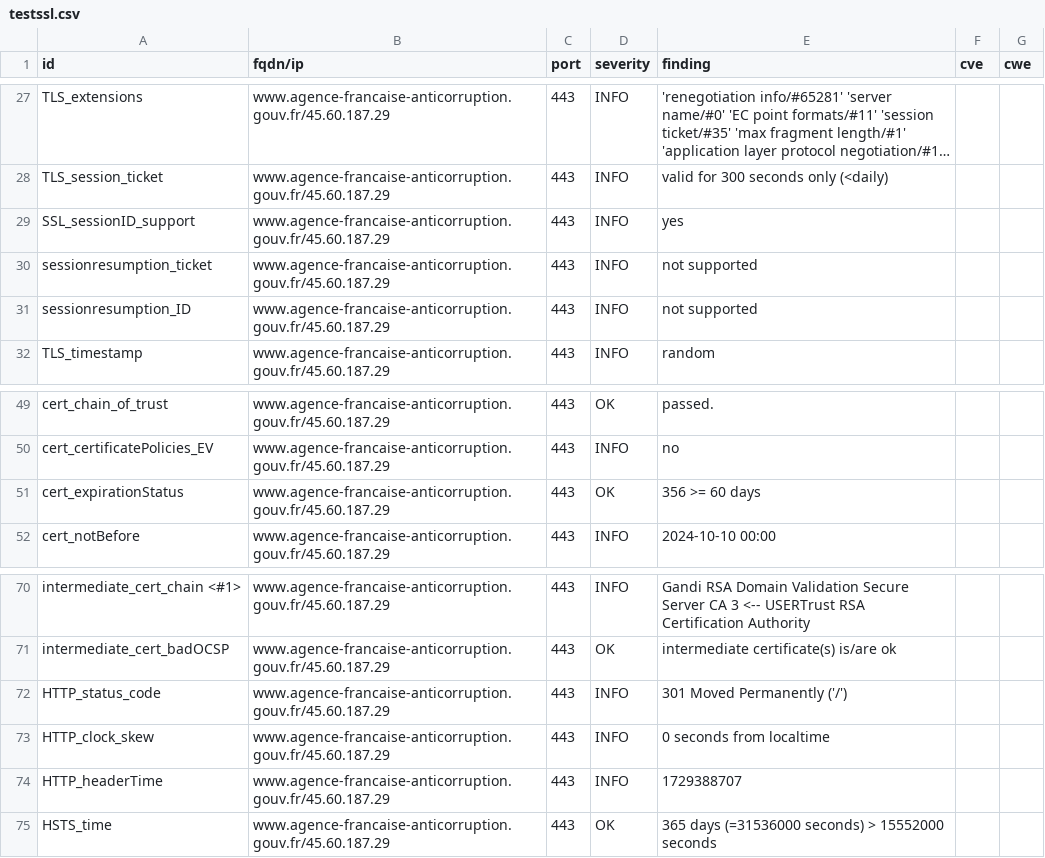
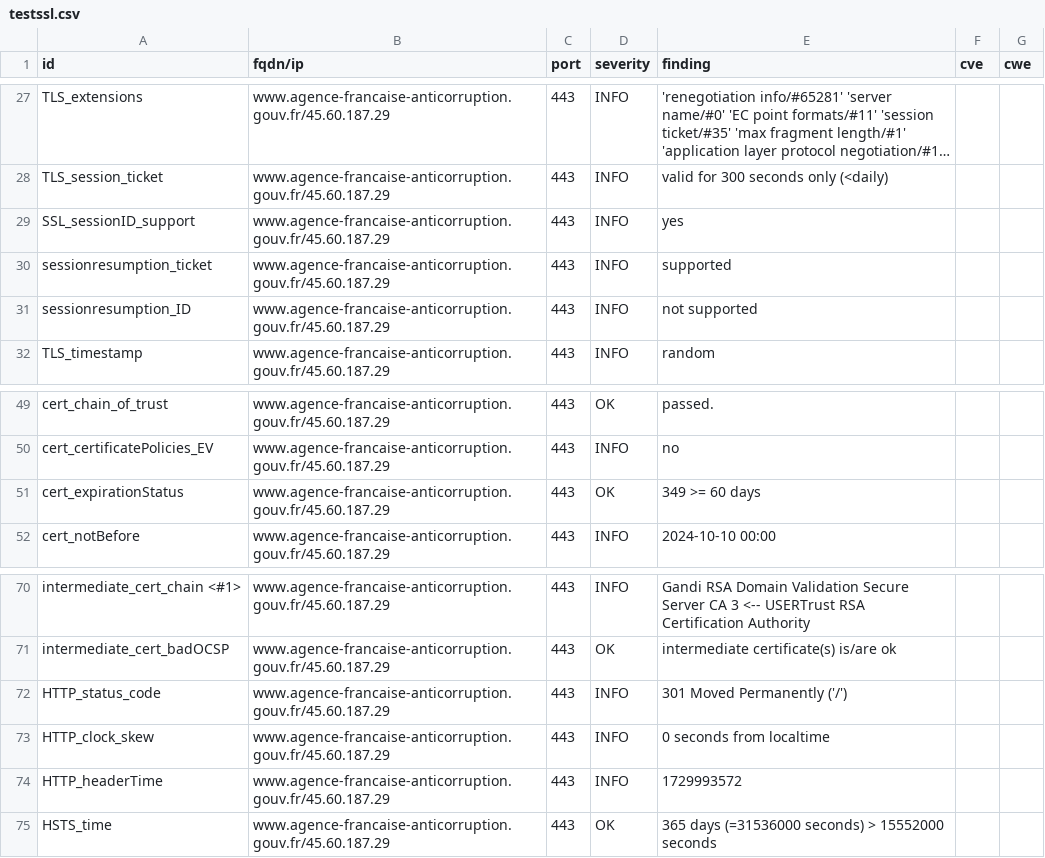
Before and after one commit to bmatge/dashlord, a CSV file: results/aHR0cHM6Ly93d3cuYWdlbmNlLWZyYW5jYWlzZS1hbnRpY29ycnVwdGlvbi5nb3V2LmZy/testssl.csv, drawn as a sheet; only a part is shown, gaps mark what is left out; long unchanged cells end in ….

```diff
--- a/results/aHR0cHM6Ly93d3cuYWdlbmNlLWZyYW5jYWlzZS1hbnRpY29ycnVwdGlvbi5nb3V2LmZy/testssl.csv
+++ b/results/aHR0cHM6Ly93d3cuYWdlbmNlLWZyYW5jYWlzZS1hbnRpY29ycnVwdGlvbi5nb3V2LmZy/testssl.csv
@@ -29,3 +29,3 @@
 "SSL_sessionID_support","www.agence-francaise-anticorruption.gouv.fr/45.60.187.29","443","INFO","yes","",""
-"sessionresumption_ticket","www.agence-francaise-anticorruption.gouv.fr/45.60.187.29","443","INFO","not supported","",""
+"sessionresumption_ticket","www.agence-francaise-anticorruption.gouv.fr/45.60.187.29","443","INFO","supported","",""
 "sessionresumption_ID","www.agence-francaise-anticorruption.gouv.fr/45.60.187.29","443","INFO","not supported","",""
@@ -50,3 +50,3 @@
 "cert_certificatePolicies_EV","www.agence-francaise-anticorruption.gouv.fr/45.60.187.29","443","INFO","no","",""
-"cert_expirationStatus","www.agence-francaise-anticorruption.gouv.fr/45.60.187.29","443","OK","356 >= 60 days","",""
+"cert_expirationStatus","www.agence-francaise-anticorruption.gouv.fr/45.60.187.29","443","OK","349 >= 60 days","",""
 "cert_notBefore","www.agence-francaise-anticorruption.gouv.fr/45.60.187.29","443","INFO","2024-10-10 00:00","",""
@@ -73,3 +73,3 @@
 "HTTP_clock_skew","www.agence-francaise-anticorruption.gouv.fr/45.60.187.29","443","INFO","0 seconds from localtime","",""
-"HTTP_headerTime","www.agence-francaise-anticorruption.gouv.fr/45.60.187.29","443","INFO","1729388707","",""
+"HTTP_headerTime","www.agence-francaise-anticorruption.gouv.fr/45.60.187.29","443","INFO","1729993572","",""
 "HSTS_time","www.agence-francaise-anticorruption.gouv.fr/45.60.187.29","443","OK","365 days (=31536000 seconds) > 15552000 seconds","",""
```
Also changed, not shown: 10 other files.
